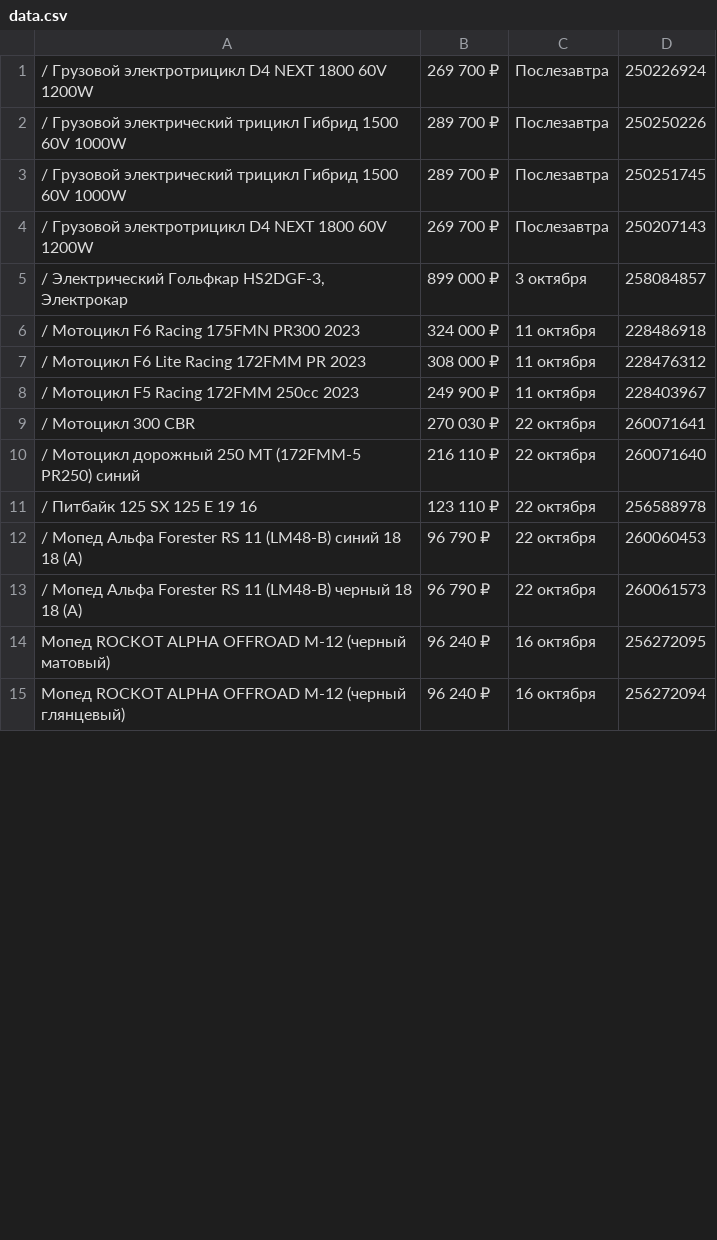
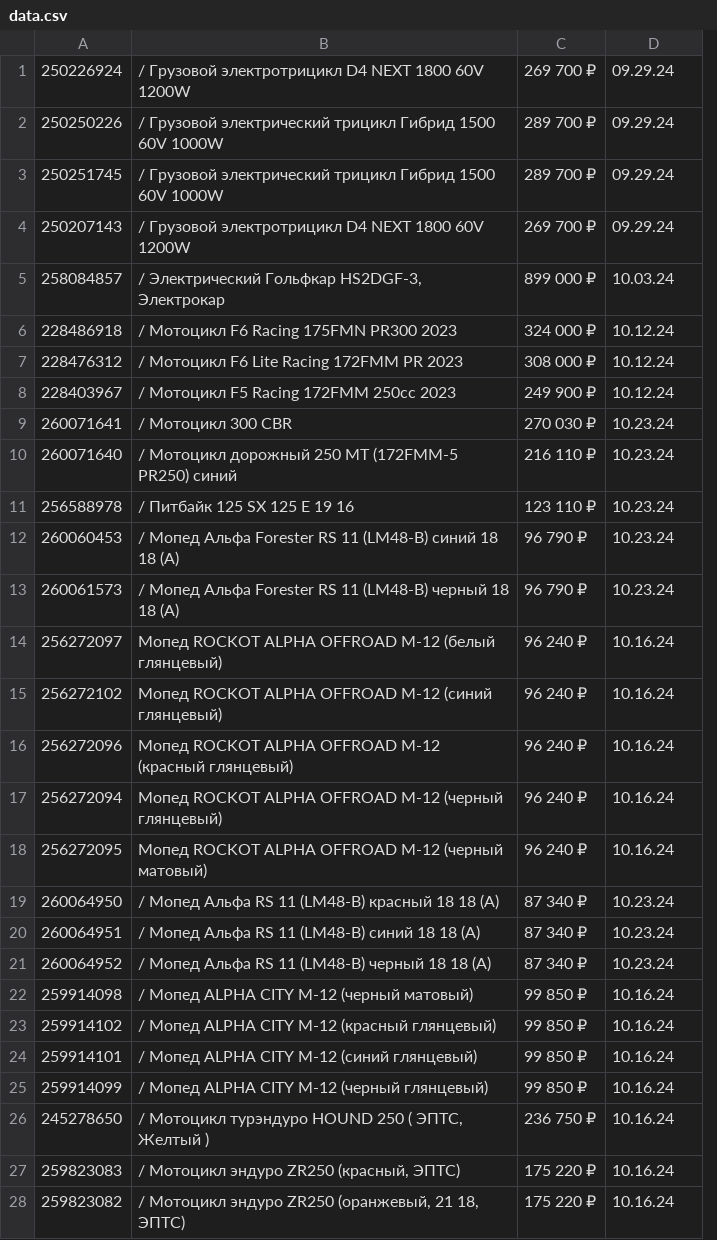
Before and after one commit to remr2005/DataAnalys3lab, a CSV file: data.csv, drawn as a sheet; only a part is shown; removed rows and columns are numbered as before the commit, all else as after; the diff covers the shown part only; the diff names each change by its address in the sheet, - before the commit and + after, or states it on an @@ line.

```diff
--- a/data.csv
+++ b/data.csv
+column A, rows 1-13: 250226924 | 250250226 | 250251745 | 250207143 | 258084857 | 228486918 | 228476312 | 228403967 | 260071641 | 260071640 | 256588978 | 260060453 | 260061573; rows 16-17: 256272096 | 256272094
-column C, rows 1-15: Послезавтра | Послезавтра | Послезавтра | Послезавтра | 3 октября | 11 октября | 11 октября | 11 октября | 22 октября | 22 октября | 22 октября | 22 октября | 22 октября | 16 октября | 16 октября
-D1: 250226924
+D1: 09.29.24
-D2: 250250226
+D2: 09.29.24
-D3: 250251745
+D3: 09.29.24
-D4: 250207143
+D4: 09.29.24
-D5: 258084857
+D5: 10.03.24
-D6: 228486918
+D6: 10.12.24
-D7: 228476312
+D7: 10.12.24
-D8: 228403967
+D8: 10.12.24
-D9: 260071641
+D9: 10.23.24
-D10: 260071640
+D10: 10.23.24
-D11: 256588978
+D11: 10.23.24
-D12: 260060453
+D12: 10.23.24
-D13: 260061573
+D13: 10.23.24
+row 14: 256272097 | Мопед ROCKOT ALPHA OFFROAD M-12 (белый глянцевый) | 96 240 ₽ | 10.16.24
+row 15: 256272102 | Мопед ROCKOT ALPHA OFFROAD M-12 (синий глянцевый) | 96 240 ₽ | 10.16.24
-B16: …OFFROAD M-12 (черный матовый)
+B16: …OFFROAD M-12 (красный глянцевый)
-D16: 256272095
+D16: 10.16.24
-D17: 256272094
+D17: 10.16.24
+row 18: 256272095 | Мопед ROCKOT ALPHA OFFROAD M-12 (черный матовый) | 96 240 ₽ | 10.16.24
+row 19: 260064950 | / Мопед Альфа RS 11 (LM48-B) красный 18 18 (А) | 87 340 ₽ | 10.23.24
+row 20: 260064951 | / Мопед Альфа RS 11 (LM48-B) синий 18 18 (А) | 87 340 ₽ | 10.23.24
+row 21: 260064952 | / Мопед Альфа RS 11 (LM48-B) черный 18 18 (А) | 87 340 ₽ | 10.23.24
+row 22: 259914098 | / Мопед ALPHA CITY M-12 (черный матовый) | 99 850 ₽ | 10.16.24
+row 23: 259914102 | / Мопед ALPHA CITY M-12 (красный глянцевый) | 99 850 ₽ | 10.16.24
+row 24: 259914101 | / Мопед ALPHA CITY M-12 (синий глянцевый) | 99 850 ₽ | 10.16.24
+row 25: 259914099 | / Мопед ALPHA CITY M-12 (черный глянцевый) | 99 850 ₽ | 10.16.24
+row 26: 245278650 | / Мотоцикл турэндуро HOUND 250 ( ЭПТС, Желтый ) | 236 750 ₽ | 10.16.24
+row 27: 259823083 | / Мотоцикл эндуро ZR250 (красный, ЭПТС) | 175 220 ₽ | 10.16.24
+row 28: 259823082 | / Мотоцикл эндуро ZR250 (оранжевый, 21 18, ЭПТС) | 175 220 ₽ | 10.16.24
```
Also changed, not shown: 4 added rows, 2 removed rows and 28 edited cells elsewhere in this file, 2 other files.
